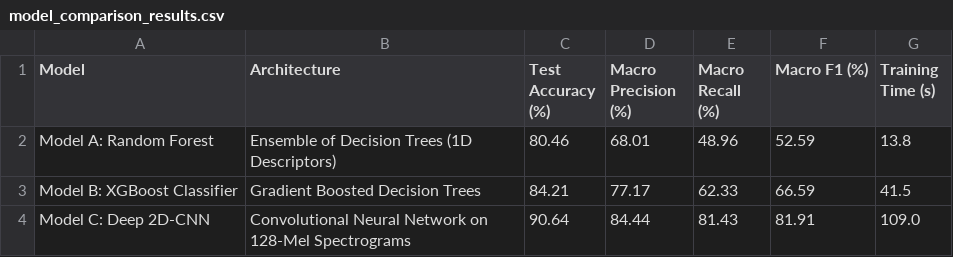
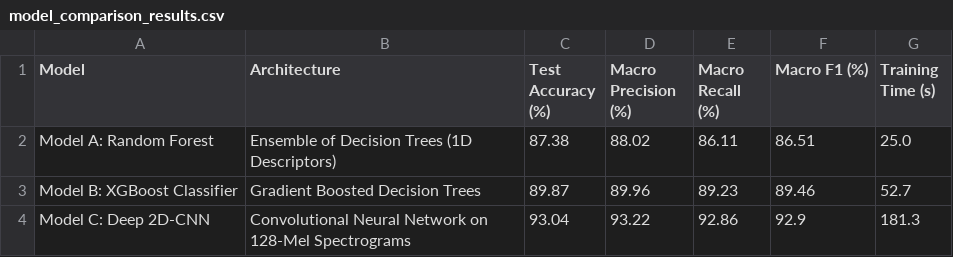
Before and after one commit to dexasoftware-eng/Sonic-Ai, a CSV file: reports/model_comparison_results.csv, drawn as a sheet.

Commit message:
chore(structure): clean repository structure, merge docs into documentation, update reports & add sound recognition tests

```diff
--- a/reports/model_comparison_results.csv
+++ b/reports/model_comparison_results.csv
@@ -1,4 +1,4 @@
 Model,Architecture,Test Accuracy (%),Macro Precision (%),Macro Recall (%),Macro F1 (%),Training Time (s)
-Model A: Random Forest,Ensemble of Decision Trees (1D Descriptors),80.46,68.01,48.96,52.59,13.8
-Model B: XGBoost Classifier,Gradient Boosted Decision Trees,84.21,77.17,62.33,66.59,41.5
-Model C: Deep 2D-CNN,Convolutional Neural Network on 128-Mel Spectrograms,90.64,84.44,81.43,81.91,109.0
+Model A: Random Forest,Ensemble of Decision Trees (1D Descriptors),87.38,88.02,86.11,86.51,25.0
+Model B: XGBoost Classifier,Gradient Boosted Decision Trees,89.87,89.96,89.23,89.46,52.7
+Model C: Deep 2D-CNN,Convolutional Neural Network on 128-Mel Spectrograms,93.04,93.22,92.86,92.9,181.3
```
Also changed, not shown: 11 other files.
